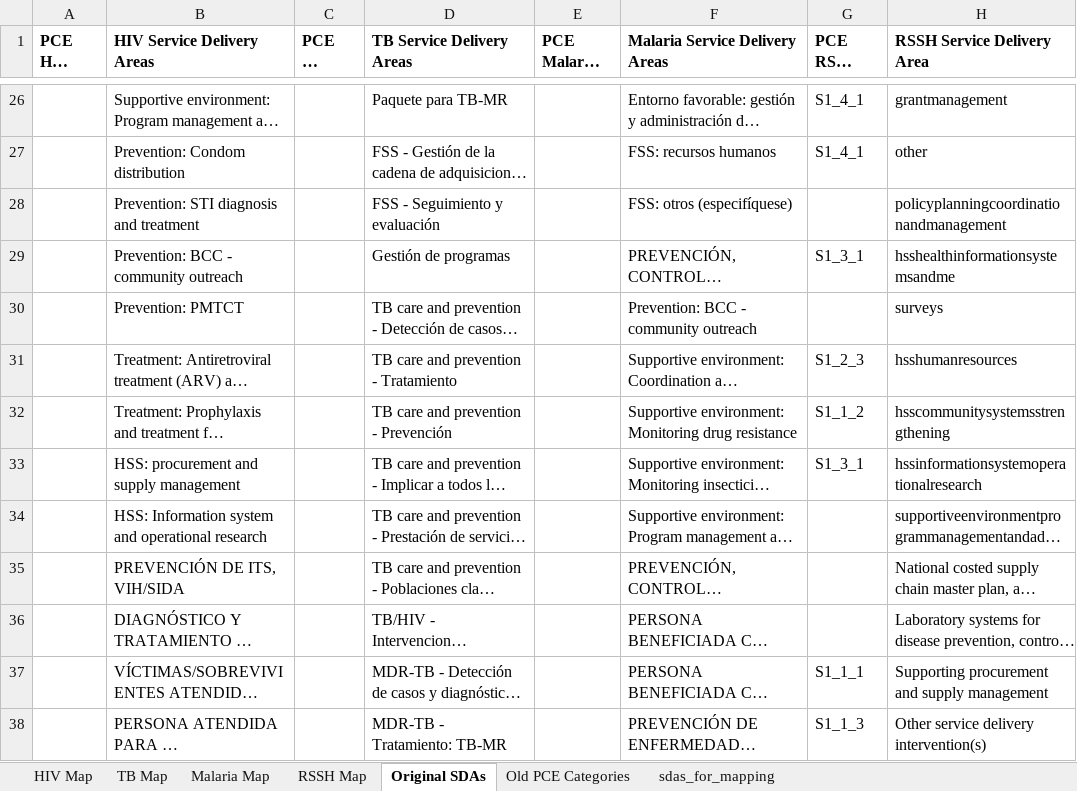
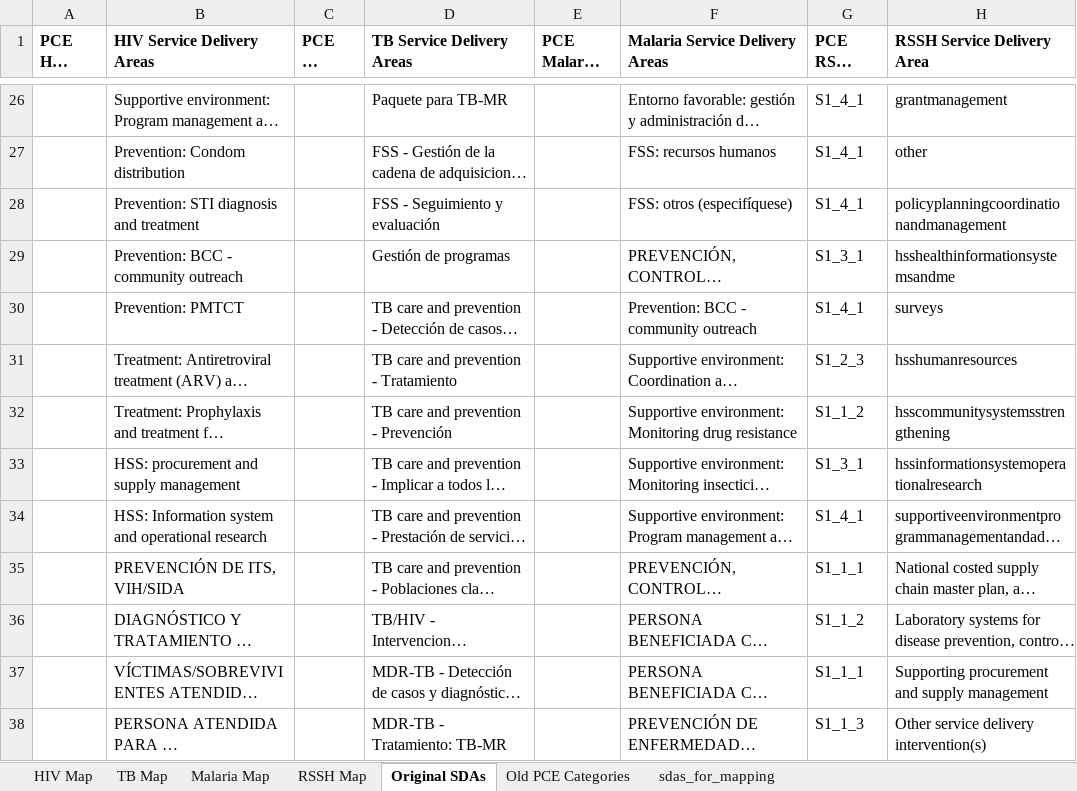
Before and after one commit to ihmeuw/gf, an Excel workbook: resource_tracking/prep/hierarchical_service_delivery_area_maps.xlsx, sheet Original SDAs, drawn as a sheet; only a part is shown, gaps mark what is left out; long unchanged cells end in …; values as stored, in another font and other column widths than the file's, no borders; the diff covers the shown part only; the diff names each change by its address in the sheet, - before the commit and + after, or states it on an @@ line.

Commit message:
finish mapping RSSH

```diff
--- a/resource_tracking/prep/hierarchical_service_delivery_area_maps.xlsx (sheet Original SDAs)
+++ b/resource_tracking/prep/hierarchical_service_delivery_area_maps.xlsx (sheet Original SDAs)
-G28 (PCE RSSH Code): (empty)
+G28 (PCE RSSH Code): S1_4_1
-G30 (PCE RSSH Code): (empty)
+G30 (PCE RSSH Code): S1_4_1
-G34 (PCE RSSH Code): (empty)
+G34 (PCE RSSH Code): S1_4_1
-G35 (PCE RSSH Code): (empty)
+G35 (PCE RSSH Code): S1_1_1
-G36 (PCE RSSH Code): (empty)
+G36 (PCE RSSH Code): S1_1_2
```
Also changed, not shown: 1 added row and 21 edited cells elsewhere in this sheet.
